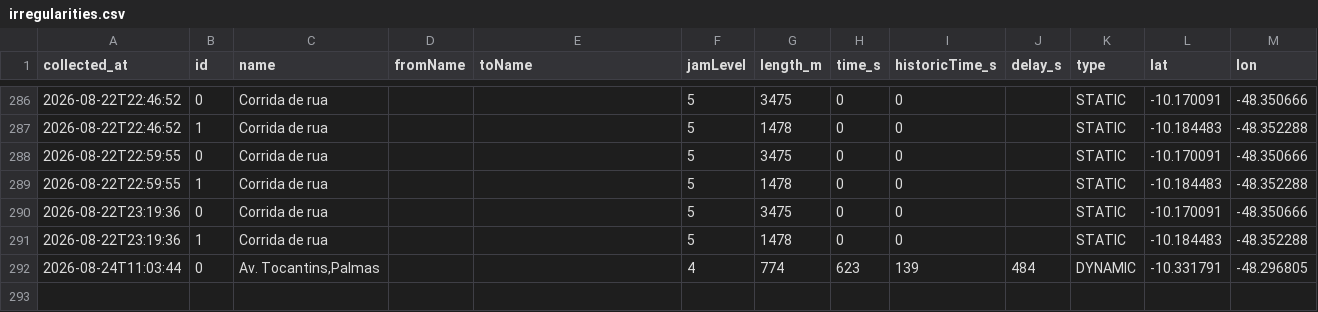
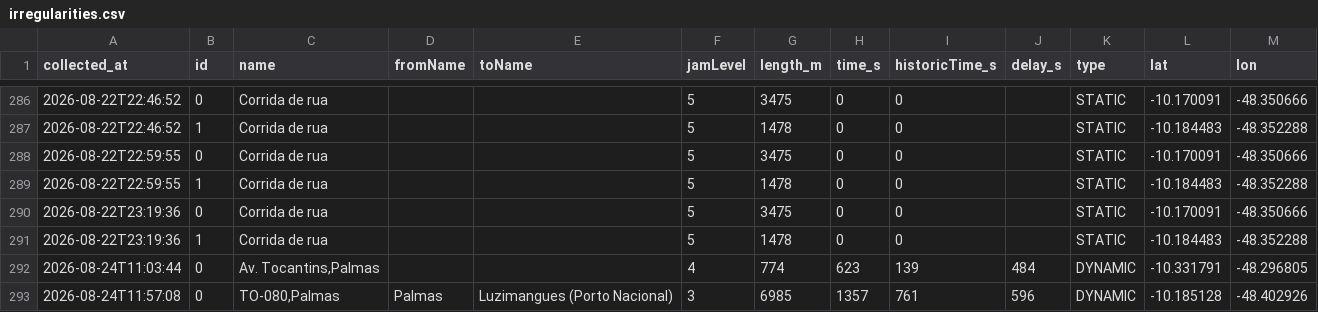
Before and after one commit to mobilidadepalmas/painel-mobilidade-palmas, a CSV file: scripts/waze/processed/irregularities.csv, drawn as a sheet; only a part is shown, gaps mark what is left out.

```diff
--- a/scripts/waze/processed/irregularities.csv
+++ b/scripts/waze/processed/irregularities.csv
@@ -292 +292,2 @@
 "2026-08-24T11:03:44","0","Av. Tocantins,Palmas","","","4","774","623","139","484","DYNAMIC","-10.331791","-48.296805"
+"2026-08-24T11:57:08","0","TO-080,Palmas","Palmas","Luzimangues (Porto Nacional)","3","6985","1357","761","596","DYNAMIC","-10.185128","-48.402926"
```
Also changed, not shown: scripts/waze/processed/collection_log.csv, scripts/waze/processed/traffic_view.csv, 3 other files.
